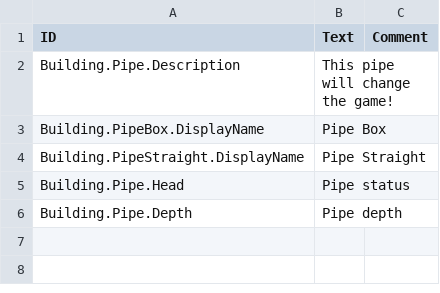
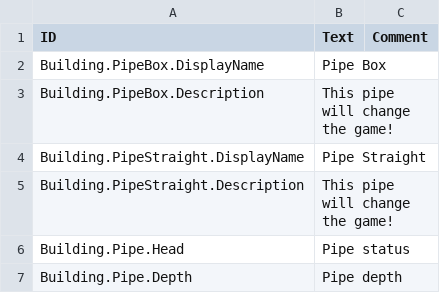
Before and after one commit to heyderpd/timberborn-modding, a CSV file: timberborn-modding/Assets/Mods/Pipe/Data/Localizations/enUS.csv, drawn as a sheet; removed rows and columns are numbered as before the commit, all else as after; the diff names each change by its address in the sheet, - before the commit and + after, or states it on an @@ line.

```diff
--- a/timberborn-modding/Assets/Mods/Pipe/Data/Localizations/enUS.csv
+++ b/timberborn-modding/Assets/Mods/Pipe/Data/Localizations/enUS.csv
-row 2: Building.Pipe.Description | This pipe will change the game!
+row 3: Building.PipeBox.Description | This pipe will change the game!
+row 5: Building.PipeStraight.Description | This pipe will change the game!
```
Also changed, not shown: 23 other files.
